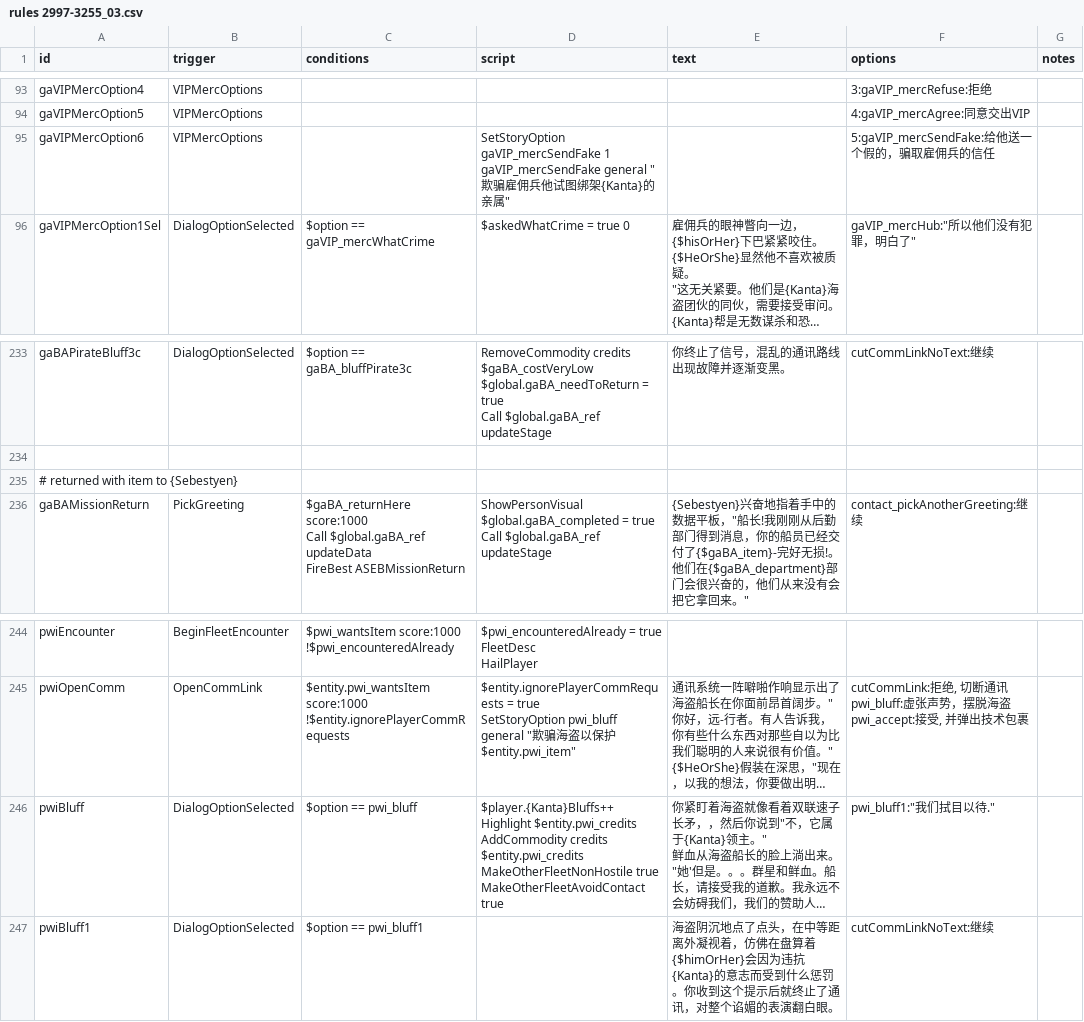
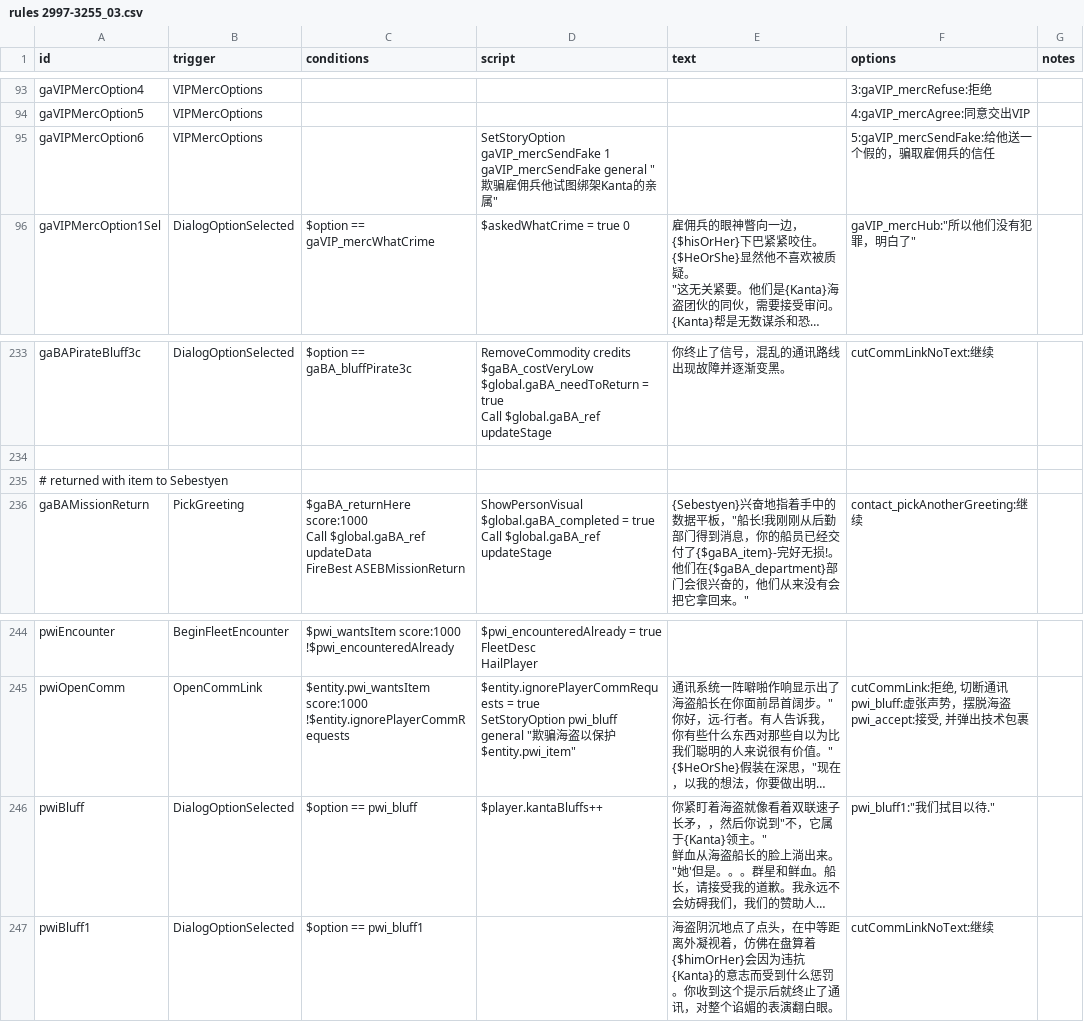
Before and after one commit to TruthOriginem/Starsector-0951-Localization, a CSV file: localization/data/campaign/rules分段/rules 2997-3255_03.csv, drawn as a sheet; only a part is shown, gaps mark what is left out; long unchanged cells end in …; ↵ is a line break in a cell; the diff covers the shown part only; the diff names each change by its address in the sheet, - before the commit and + after, or states it on an @@ line.

```diff
--- a/localization/data/campaign/rules分段/rules 2997-3255_03.csv
+++ b/localization/data/campaign/rules分段/rules 2997-3255_03.csv
-D95 (script): …绑架{Kanta}的亲…
+D95 (script): …绑架Kanta的亲…
-A235 (id): # returned with item to {Sebestyen}
+A235 (id): # returned with item to Sebestyen
-D246 (script): $player.{Kanta}Bluffs++ ↵ Highlight $entity.pwi_credits ↵ AddCommodity credits $entity.pwi_credits ↵ MakeOtherFleetNonHostile true ↵ MakeOtherFleetAvoidContact true
+D246 (script): $player.kantaBluffs++
```
Also changed, not shown: 9 edited cells elsewhere in this file.
